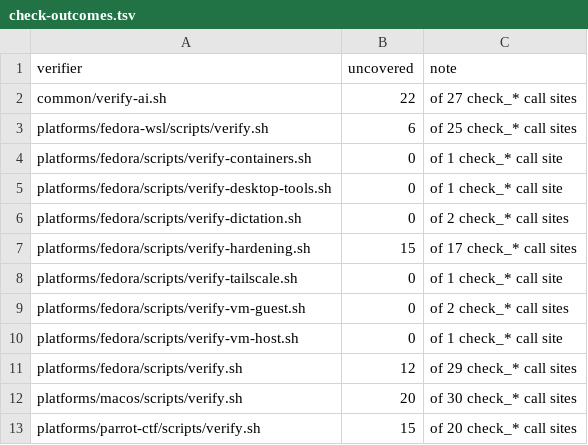
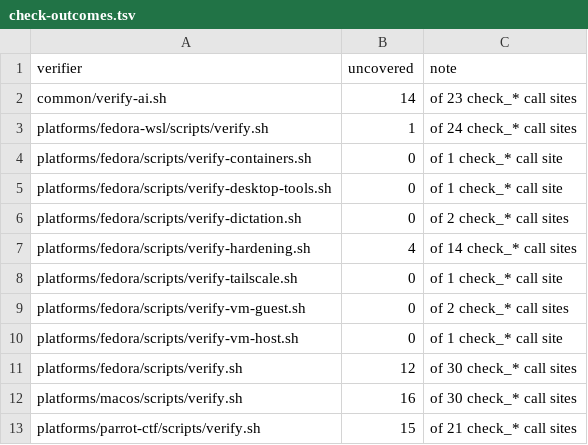
Before and after one commit to KasperElbo/dotfiles, a TSV file: config/check-outcomes.tsv, drawn as a sheet.

```diff
--- a/config/check-outcomes.tsv
+++ b/config/check-outcomes.tsv
@@ -1,4 +1,4 @@
 verifier	uncovered	note
-common/verify-ai.sh	22	of 27 check_* call sites
-platforms/fedora-wsl/scripts/verify.sh	6	of 25 check_* call sites
+common/verify-ai.sh	14	of 23 check_* call sites
+platforms/fedora-wsl/scripts/verify.sh	1	of 24 check_* call sites
 platforms/fedora/scripts/verify-containers.sh	0	of 1 check_* call site
@@ -6,3 +6,3 @@ platforms/fedora/scripts/verify-desktop-tools.sh	0	of 1 check_* call site
 platforms/fedora/scripts/verify-dictation.sh	0	of 2 check_* call sites
-platforms/fedora/scripts/verify-hardening.sh	15	of 17 check_* call sites
+platforms/fedora/scripts/verify-hardening.sh	4	of 14 check_* call sites
 platforms/fedora/scripts/verify-tailscale.sh	0	of 1 check_* call site
@@ -10,4 +10,4 @@ platforms/fedora/scripts/verify-vm-guest.sh	0	of 2 check_* call sites
 platforms/fedora/scripts/verify-vm-host.sh	0	of 1 check_* call site
-platforms/fedora/scripts/verify.sh	12	of 29 check_* call sites
-platforms/macos/scripts/verify.sh	20	of 30 check_* call sites
-platforms/parrot-ctf/scripts/verify.sh	15	of 20 check_* call sites
+platforms/fedora/scripts/verify.sh	12	of 30 check_* call sites
+platforms/macos/scripts/verify.sh	16	of 30 check_* call sites
+platforms/parrot-ctf/scripts/verify.sh	15	of 21 check_* call sites
```
Also changed, not shown: 4 other files.
